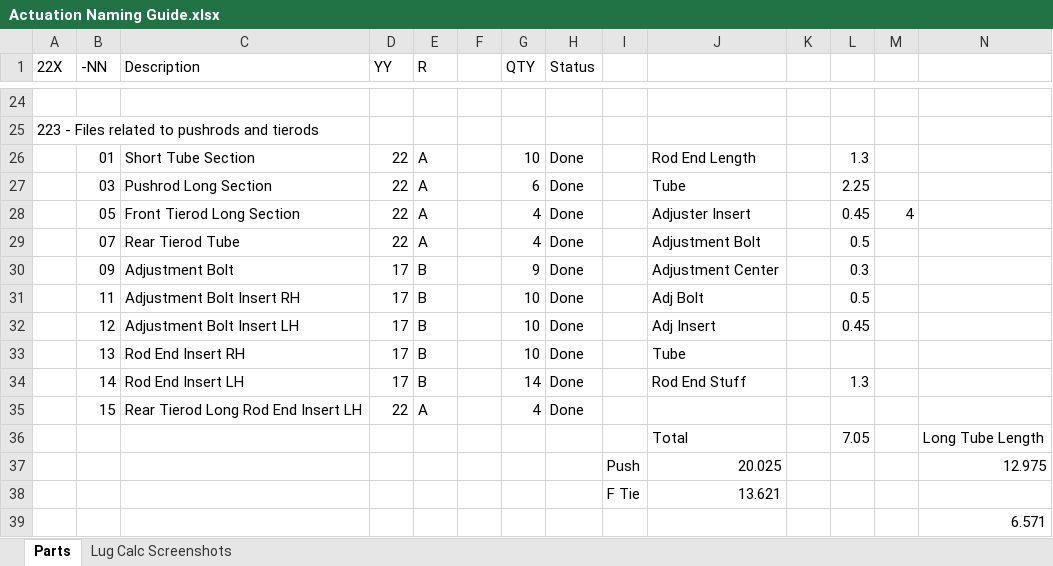
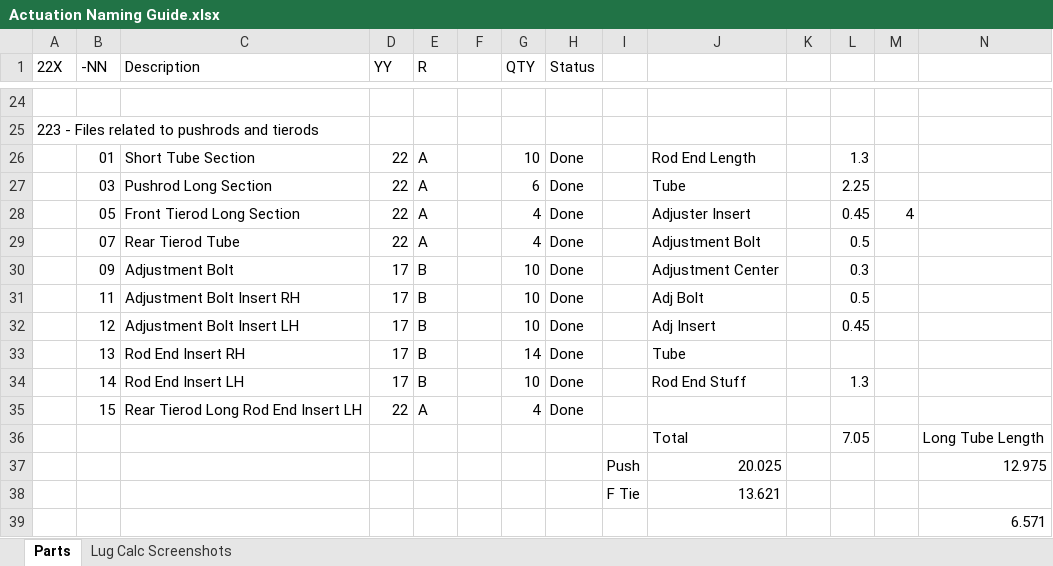
Before and after one commit to Lileigh/Active-CAD, an Excel workbook: 200 - Chassis/220 - Actuation/Actuation Naming Guide.xlsx, sheet Parts, drawn as a sheet; only a part is shown, gaps mark what is left out; values as stored, in another font and other column widths than the file's, no borders; the diff names each change by its address in the sheet, - before the commit and + after, or states it on an @@ line.

```diff
--- a/200 - Chassis/220 - Actuation/Actuation Naming Guide.xlsx (sheet Parts)
+++ b/200 - Chassis/220 - Actuation/Actuation Naming Guide.xlsx (sheet Parts)
-G30 (QTY): 9
+G30 (QTY): 10
-G33 (QTY): 10
+G33 (QTY): 14
-G34 (QTY): 14
+G34 (QTY): 10
```
Also changed, not shown: 23 other files.
